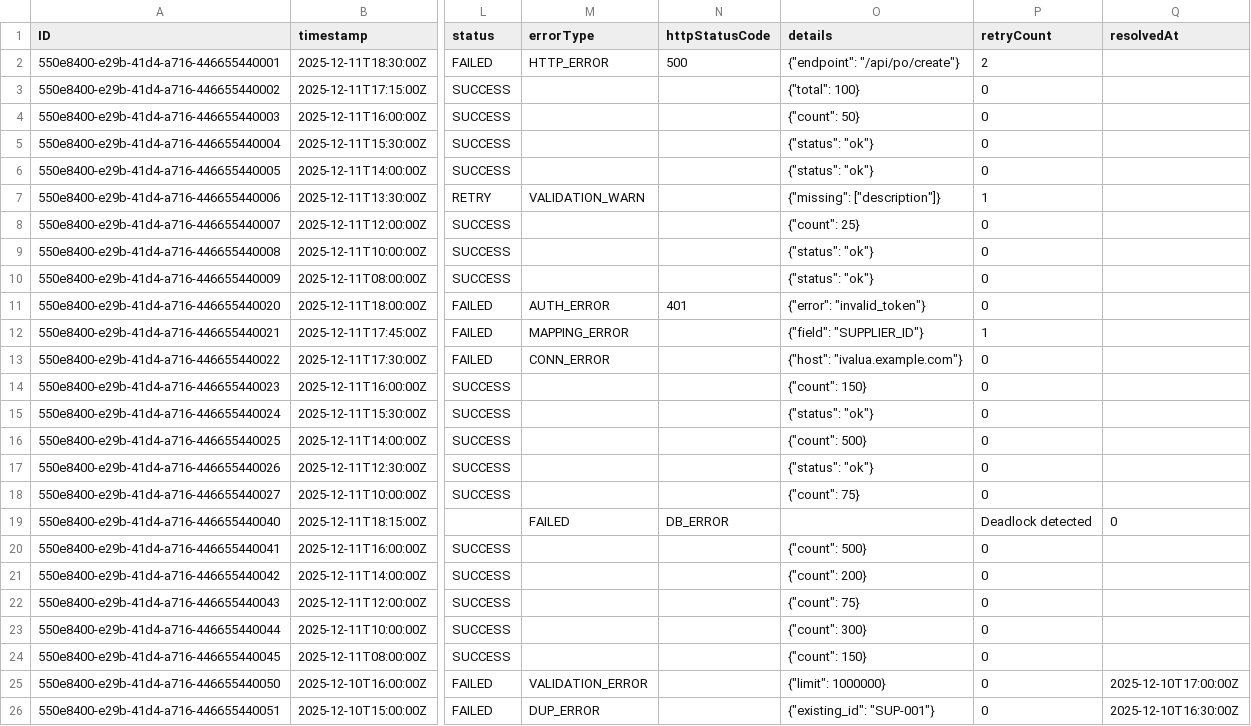
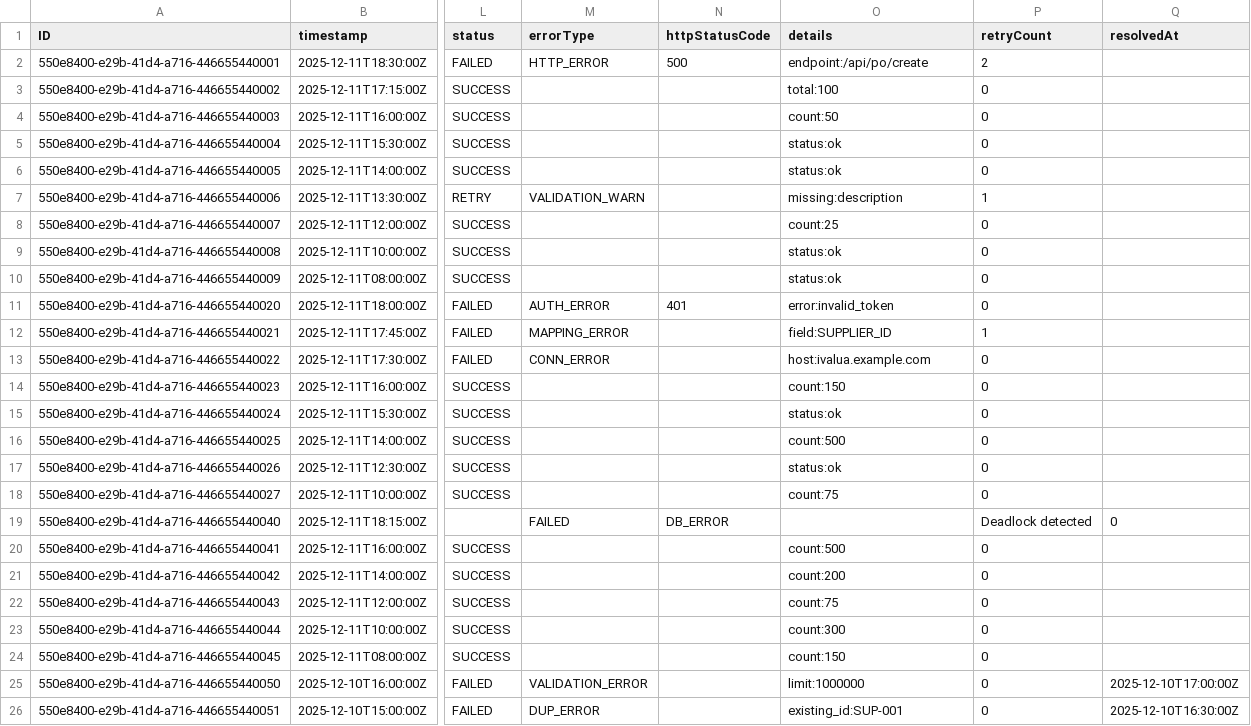
Before and after one commit to FrdsAlm/monitoring-dashboard, a CSV file: db/data/monitoring-InterfaceLog.csv, drawn as a sheet; only a part is shown, gaps mark what is left out; the diff names each change by its address in the sheet, - before the commit and + after, or states it on an @@ line.

Commit message:
fix: Remove JSON from InterfaceLog CSV details column
HANA CSV parser was failing on record 18 due to embedded
commas in JSON objects. Changed details format from
JSON ({"key": "value"}) to simple key:value format.

```diff
--- a/db/data/monitoring-InterfaceLog.csv
+++ b/db/data/monitoring-InterfaceLog.csv
-O2 (details): {"endpoint": "/api/po/create"}
+O2 (details): endpoint:/api/po/create
-O3 (details): {"total": 100}
+O3 (details): total:100
-O4 (details): {"count": 50}
+O4 (details): count:50
-O5:O6 (details): {"status": "ok"}
+O5:O6 (details): status:ok
-O7 (details): {"missing": ["description"]}
+O7 (details): missing:description
-O8 (details): {"count": 25}
+O8 (details): count:25
-O9:O10 (details): {"status": "ok"}
+O9:O10 (details): status:ok
-O11 (details): {"error": "invalid_token"}
+O11 (details): error:invalid_token
-O12 (details): {"field": "SUPPLIER_ID"}
+O12 (details): field:SUPPLIER_ID
-O13 (details): {"host": "ivalua.example.com"}
+O13 (details): host:ivalua.example.com
-O14 (details): {"count": 150}
+O14 (details): count:150
-O15 (details): {"status": "ok"}
+O15 (details): status:ok
-O16 (details): {"count": 500}
+O16 (details): count:500
-O17 (details): {"status": "ok"}
+O17 (details): status:ok
-O18 (details): {"count": 75}
+O18 (details): count:75
-O20 (details): {"count": 500}
+O20 (details): count:500
-O21 (details): {"count": 200}
+O21 (details): count:200
-O22 (details): {"count": 75}
+O22 (details): count:75
-O23 (details): {"count": 300}
+O23 (details): count:300
-O24 (details): {"count": 150}
+O24 (details): count:150
-O25 (details): {"limit": 1000000}
+O25 (details): limit:1000000
-O26 (details): {"existing_id": "SUP-001"}
+O26 (details): existing_id:SUP-001
```
Also changed, not shown: 2 other files.
